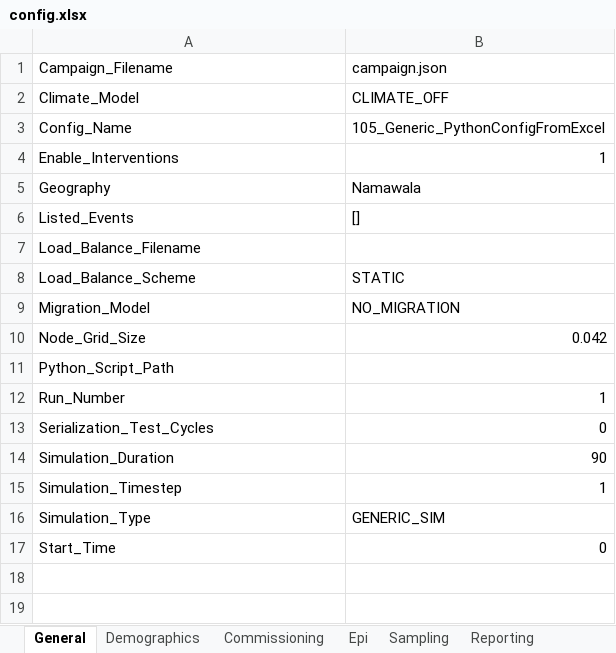
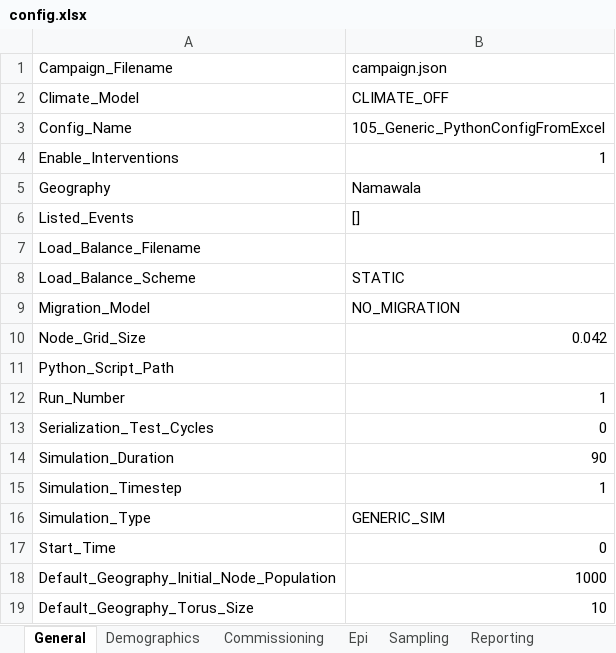
Before and after one commit to InstituteforDiseaseModeling/EMOD-Typhoid, an Excel workbook: Regression/Scenarios/EmbeddingPython/config.xlsx, sheet General, drawn as a sheet; values as stored, in another font and other column widths than the file's, no borders; the diff names each change by its address in the sheet, - before the commit and + after, or states it on an @@ line.

```diff
--- a/Regression/Scenarios/EmbeddingPython/config.xlsx (sheet General)
+++ b/Regression/Scenarios/EmbeddingPython/config.xlsx (sheet General)
+row 18: Default_Geography_Initial_Node_Population | 1000
+row 19: Default_Geography_Torus_Size | 10
```
Also changed, not shown: sheet Reporting, sheet Demographics, sheet Epi.
